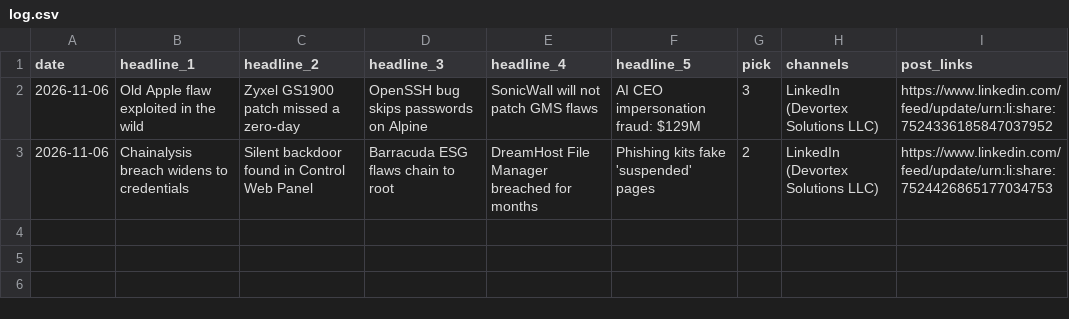
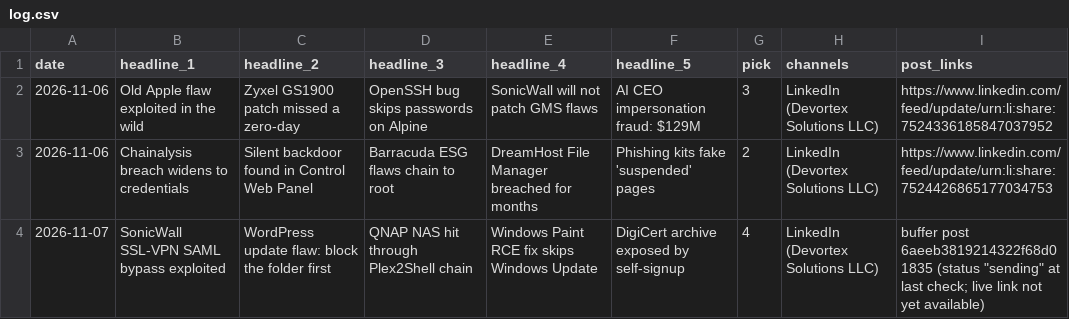
Before and after one commit to zallomah/scheduled-posts, a CSV file: log.csv, drawn as a sheet; the diff names each change by its address in the sheet, - before the commit and + after, or states it on an @@ line.

```diff
--- a/log.csv
+++ b/log.csv
+row 4: 2026-11-07 | SonicWall SSL-VPN SAML bypass exploited | WordPress update flaw: block the folder first | QNAP NAS hit through Plex2Shell chain | Windows Paint RCE fix skips Windows Update | DigiCert archive exposed by self-signup | 4 | LinkedIn (Devortex Solutions LLC) | buffer post 6aeeb3819214322f68d01835 (status "sending" at last check; live link not yet available)
```
